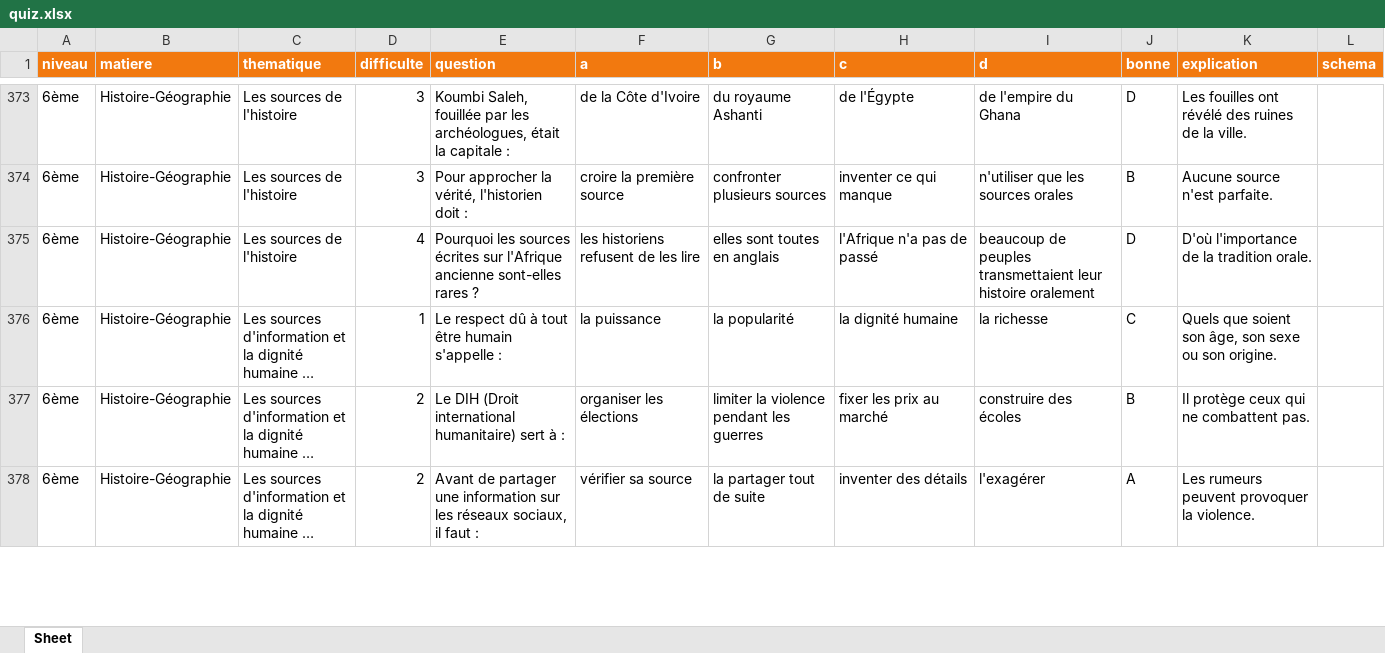
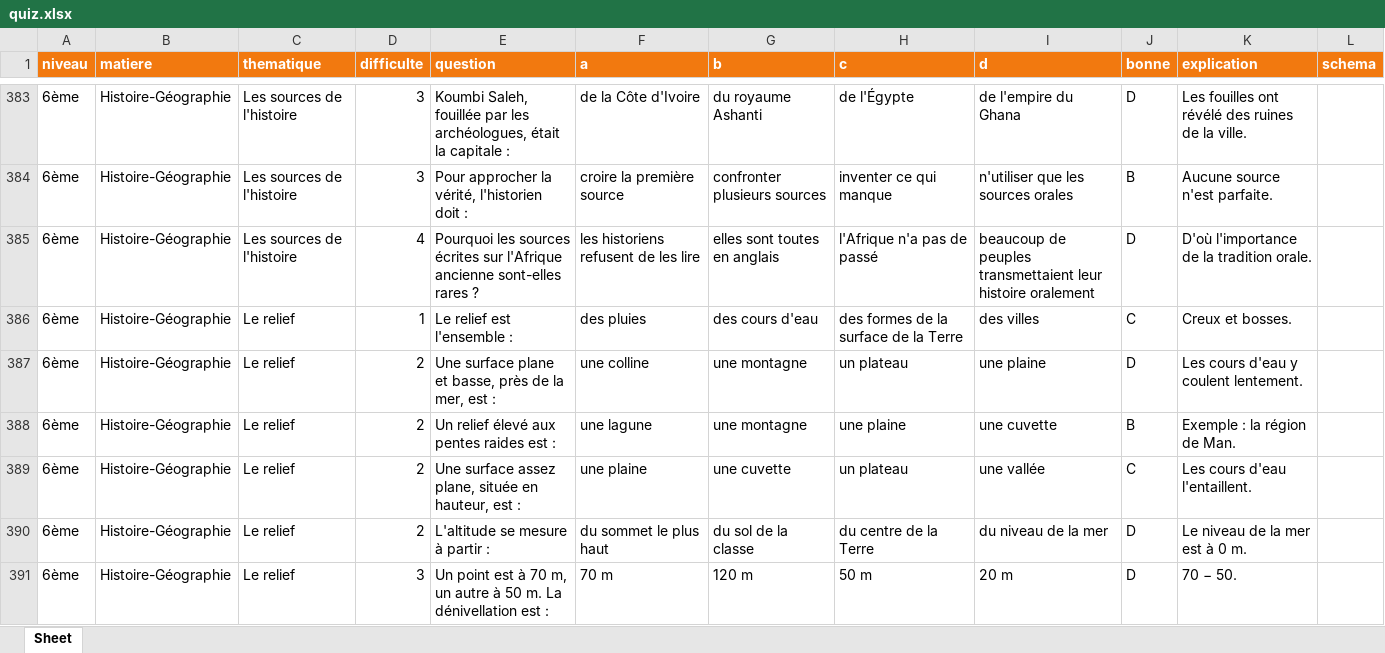
Before and after one commit to aphenom/maxquiz, an Excel workbook: contenu/6eme/quiz.xlsx, sheet Sheet, drawn as a sheet; only a part is shown, gaps mark what is left out; the shorter side is filled out with more unchanged rows; long unchanged cells end in …; values as stored, in another font and other column widths than the file's, no borders; the diff covers the shown part only; the diff names each change by its address in the sheet, - before the commit and + after, or states it on an @@ line.

```diff
--- a/contenu/6eme/quiz.xlsx (sheet Sheet)
+++ b/contenu/6eme/quiz.xlsx (sheet Sheet)
+row 386: 6ème | Histoire-Géographie | Le relief | 1 | Le relief est l'ensemble : | des pluies | des cours d'eau | des formes de la surface de la Terre | des villes | C | Creux et bosses.
+row 387: 6ème | Histoire-Géographie | Le relief | 2 | Une surface plane et basse, près de la mer, est : | une colline | une montagne | un plateau | une plaine | D | Les cours d'eau y coulent lentement.
+row 388: 6ème | Histoire-Géographie | Le relief | 2 | Un relief élevé aux pentes raides est : | une lagune | une montagne | une plaine | une cuvette | B | Exemple : la région de Man.
+row 389: 6ème | Histoire-Géographie | Le relief | 2 | Une surface assez plane, située en hauteur, est : | une plaine | une cuvette | un plateau | une vallée | C | Les cours d'eau l'entaillent.
+row 390: 6ème | Histoire-Géographie | Le relief | 2 | L'altitude se mesure à partir : | du sommet le plus haut | du sol de la classe | du centre de la Terre | du niveau de la mer | D | Le niveau de la mer est à 0 m.
+row 391: 6ème | Histoire-Géographie | Le relief | 3 | Un point est à 70 m, un autre à 50 m. La dénivellation est : | 70 m | 120 m | 50 m | 20 m | D | 70 − 50.
```
Also changed, not shown: 97 added rows elsewhere in this sheet, contenu/6eme/cours.xlsx, 25 other files.
